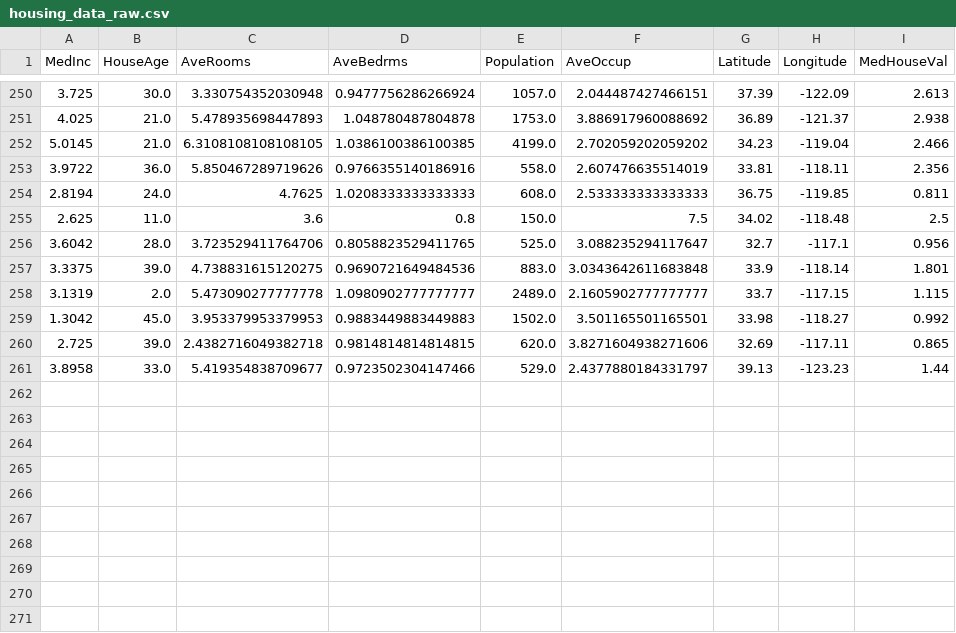
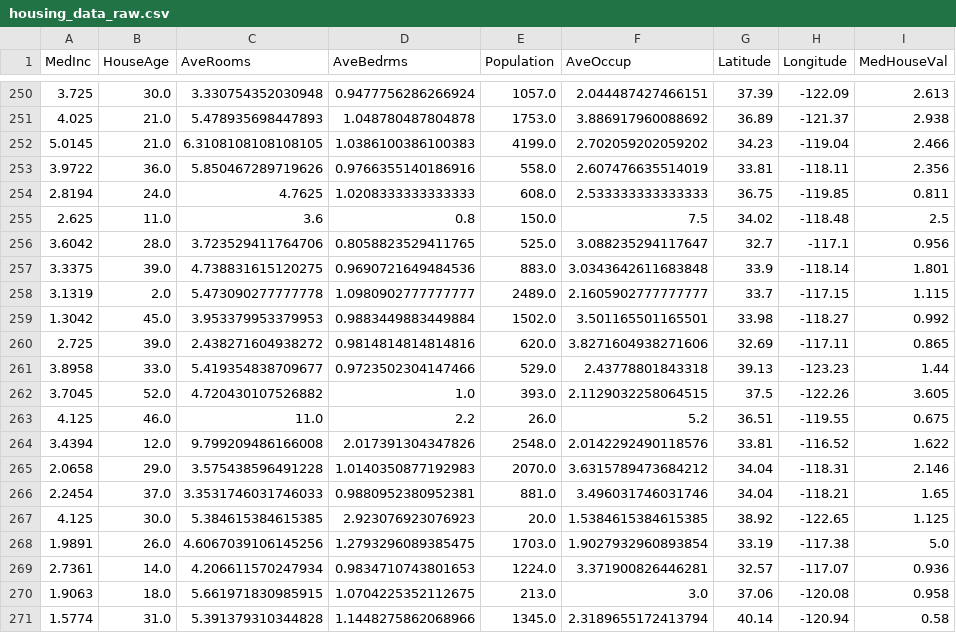
Before and after one commit to oecorrechag/boku, a CSV file: data/raw/housing_data_raw.csv, drawn as a sheet; only a part is shown, gaps mark what is left out.

Commit message:
Saved DataFrame raw

```diff
--- a/data/raw/housing_data_raw.csv
+++ b/data/raw/housing_data_raw.csv
@@ -251,3 +251,3 @@
 4.025,21.0,5.478935698447893,1.048780487804878,1753.0,3.886917960088692,36.89,-121.37,2.938
-5.0145,21.0,6.3108108108108105,1.0386100386100385,4199.0,2.702059202059202,34.23,-119.04,2.466
+5.0145,21.0,6.3108108108108105,1.0386100386100383,4199.0,2.702059202059202,34.23,-119.04,2.466
 3.9722,36.0,5.850467289719626,0.9766355140186916,558.0,2.607476635514019,33.81,-118.11,2.356
@@ -258,4 +258,14 @@
 3.1319,2.0,5.473090277777778,1.0980902777777777,2489.0,2.1605902777777777,33.7,-117.15,1.115
-1.3042,45.0,3.953379953379953,0.9883449883449883,1502.0,3.501165501165501,33.98,-118.27,0.992
-2.725,39.0,2.4382716049382718,0.9814814814814815,620.0,3.8271604938271606,32.69,-117.11,0.865
-3.8958,33.0,5.419354838709677,0.9723502304147466,529.0,2.4377880184331797,39.13,-123.23,1.44
+1.3042,45.0,3.953379953379953,0.9883449883449884,1502.0,3.501165501165501,33.98,-118.27,0.992
+2.725,39.0,2.438271604938272,0.9814814814814816,620.0,3.8271604938271606,32.69,-117.11,0.865
+3.8958,33.0,5.419354838709677,0.9723502304147466,529.0,2.43778801843318,39.13,-123.23,1.44
+3.7045,52.0,4.720430107526882,1.0,393.0,2.1129032258064515,37.5,-122.26,3.605
+4.125,46.0,11.0,2.2,26.0,5.2,36.51,-119.55,0.675
+3.4394,12.0,9.799209486166008,2.017391304347826,2548.0,2.0142292490118576,33.81,-116.52,1.622
+2.0658,29.0,3.575438596491228,1.0140350877192983,2070.0,3.6315789473684212,34.04,-118.31,2.146
+2.2454,37.0,3.3531746031746033,0.9880952380952381,881.0,3.496031746031746,34.04,-118.21,1.65
+4.125,30.0,5.384615384615385,2.923076923076923,20.0,1.5384615384615385,38.92,-122.65,1.125
+1.9891,26.0,4.6067039106145256,1.2793296089385475,1703.0,1.9027932960893854,33.19,-117.38,5.0
+2.7361,14.0,4.206611570247934,0.9834710743801653,1224.0,3.371900826446281,32.57,-117.07,0.936
+1.9063,18.0,5.661971830985915,1.0704225352112675,213.0,3.0,37.06,-120.08,0.958
+1.5774,31.0,5.391379310344828,1.1448275862068966,1345.0,2.3189655172413794,40.14,-120.94,0.58
```
